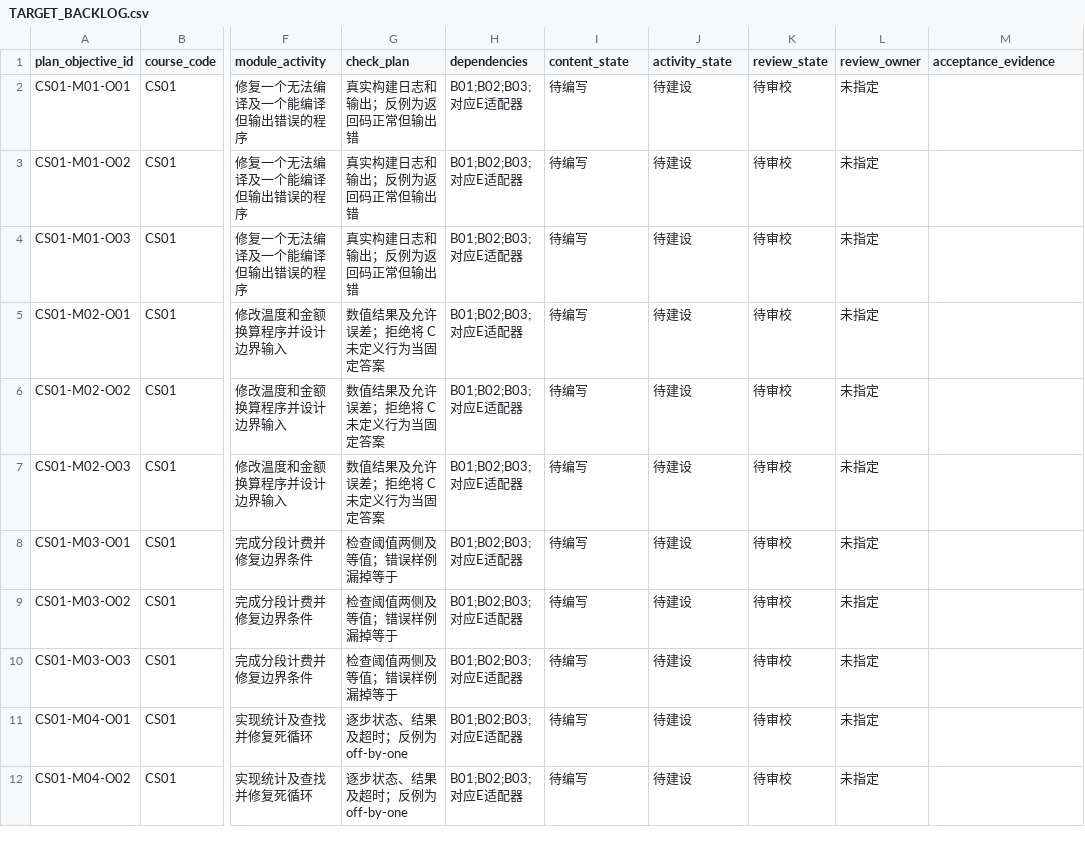
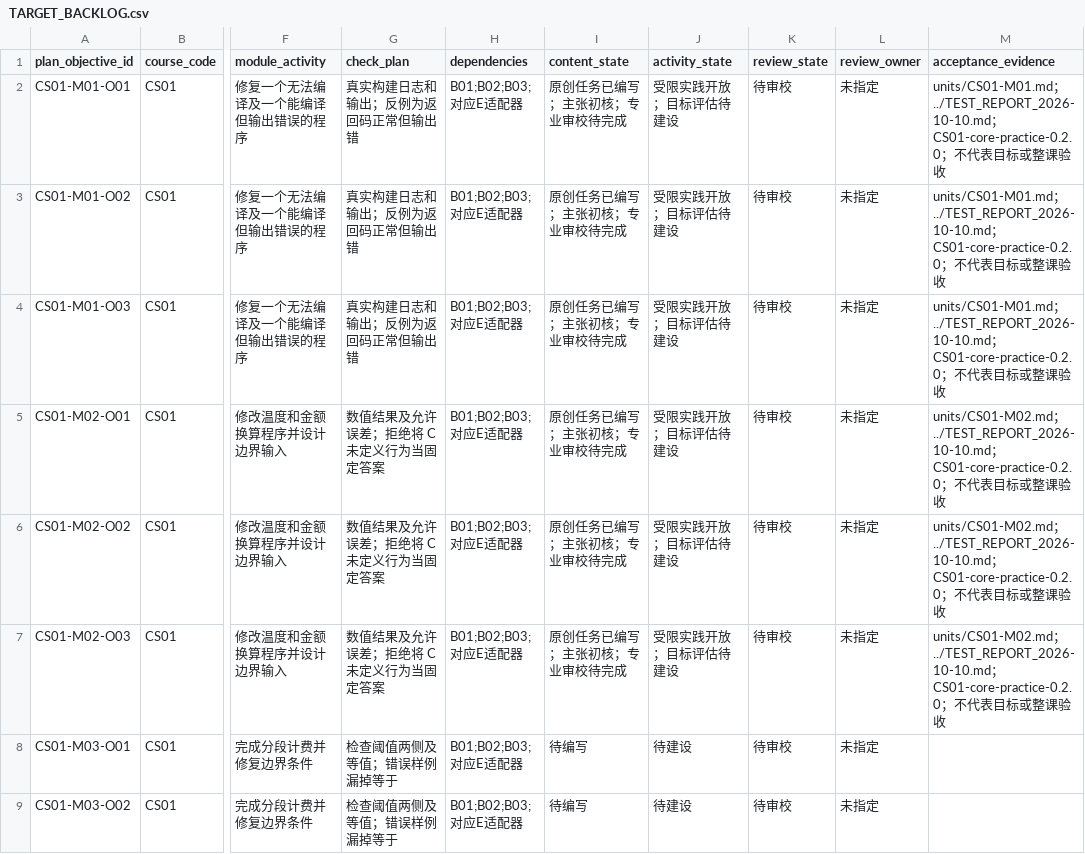
Before and after one commit to hhyxx1/Vault, a CSV file: document/course-construction/TARGET_BACKLOG.csv, drawn as a sheet; only a part is shown, gaps mark what is left out; the shorter side is filled out with more unchanged rows; the diff names each change by its address in the sheet, - before the commit and + after, or states it on an @@ line.

Commit message:
feat: publish CS01 practice modules with durable learning drafts

```diff
--- a/document/course-construction/TARGET_BACKLOG.csv
+++ b/document/course-construction/TARGET_BACKLOG.csv
-I2:I7 (content_state): 待编写
+I2:I7 (content_state): 原创任务已编写；主张初核；专业审校待完成
-J2:J7 (activity_state): 待建设
+J2:J7 (activity_state): 受限实践开放；目标评估待建设
-M2:M4 (acceptance_evidence): (empty)
+M2:M4 (acceptance_evidence): units/CS01-M01.md；../TEST_REPORT_2026-10-10.md；CS01-core-practice-0.2.0；不代表目标或整课验收
-M5:M7 (acceptance_evidence): (empty)
+M5:M7 (acceptance_evidence): units/CS01-M02.md；../TEST_REPORT_2026-10-10.md；CS01-core-practice-0.2.0；不代表目标或整课验收
```
Also changed, not shown: 42 other files.
